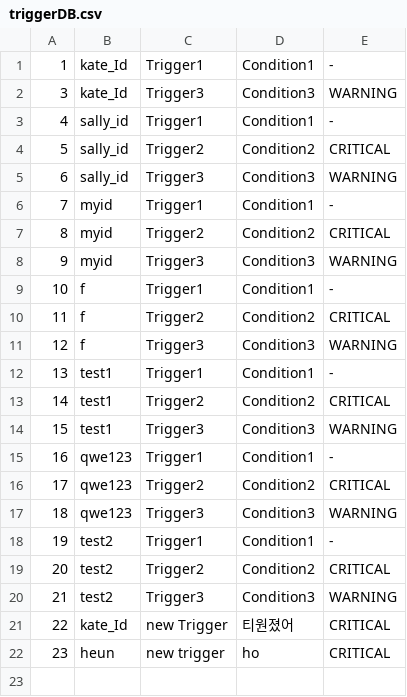
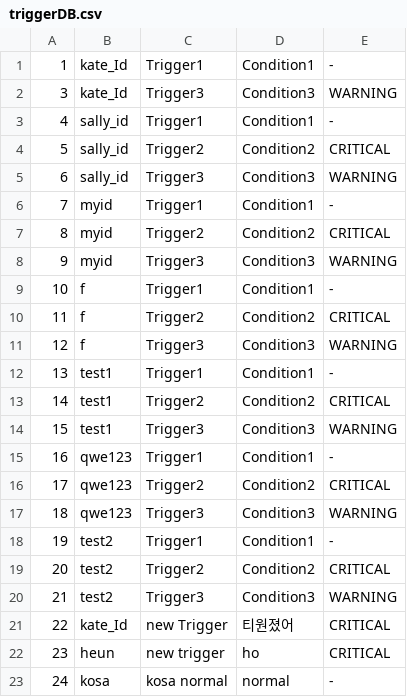
Before and after one commit to suckmylife/embedded_edu_miniproject, a CSV file: miniproject_1/yebbixDatabase/triggerDB.csv, drawn as a sheet.

```diff
--- a/miniproject_1/yebbixDatabase/triggerDB.csv
+++ b/miniproject_1/yebbixDatabase/triggerDB.csv
@@ -22 +22,2 @@
 23,heun,new trigger,ho,CRITICAL
+24,kosa,kosa normal,normal,-
```
Also changed, not shown: miniproject_1/yebbixDatabase/buyDB.csv, miniproject_1/yebbixDatabase/clientDB.csv, 21 other files.
